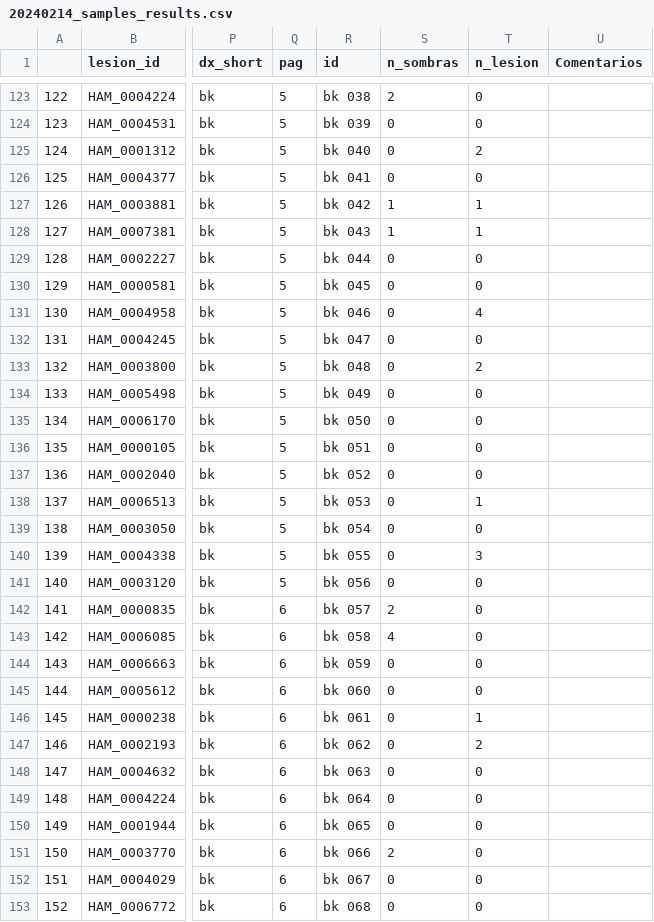
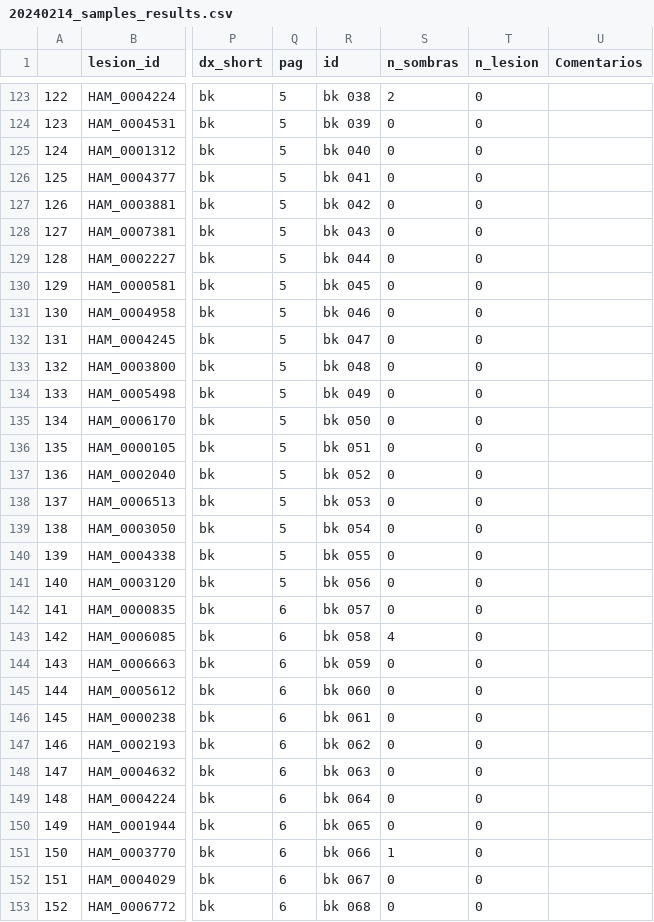
Before and after one commit to jamorafo/DermDataFairness, a CSV file: input/20240214_samples_results.csv, drawn as a sheet; only a part is shown, gaps mark what is left out; the diff covers the shown part only; the diff names each change by its address in the sheet, - before the commit and + after, or states it on an @@ line.

Commit message:
Updating with the new dermatologists resutlst
The dermatologist made an adjustment in the sample revision data in March-9th.  Consequently, the table 1 was updated.

```diff
--- a/input/20240214_samples_results.csv
+++ b/input/20240214_samples_results.csv
-T125 (n_lesion): 2
+T125 (n_lesion): 0
-S127:S128 (n_sombras): 1
+S127:S128 (n_sombras): 0
-T127:T128 (n_lesion): 1
+T127:T128 (n_lesion): 0
-T131 (n_lesion): 4
+T131 (n_lesion): 0
-T133 (n_lesion): 2
+T133 (n_lesion): 0
-T138 (n_lesion): 1
+T138 (n_lesion): 0
-T140 (n_lesion): 3
+T140 (n_lesion): 0
-S142 (n_sombras): 2
+S142 (n_sombras): 0
-T146 (n_lesion): 1
+T146 (n_lesion): 0
-T147 (n_lesion): 2
+T147 (n_lesion): 0
-S151 (n_sombras): 2
+S151 (n_sombras): 1
```
Also changed, not shown: 43 edited cells elsewhere in this file, 2 other files.
